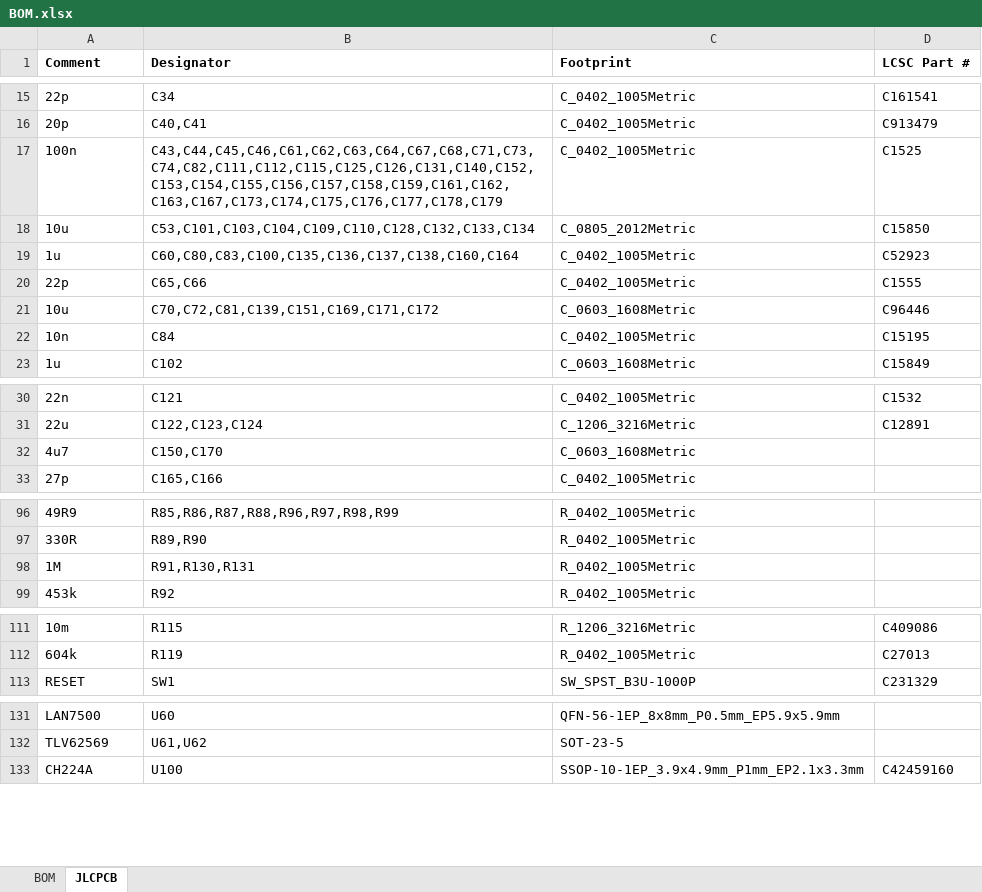
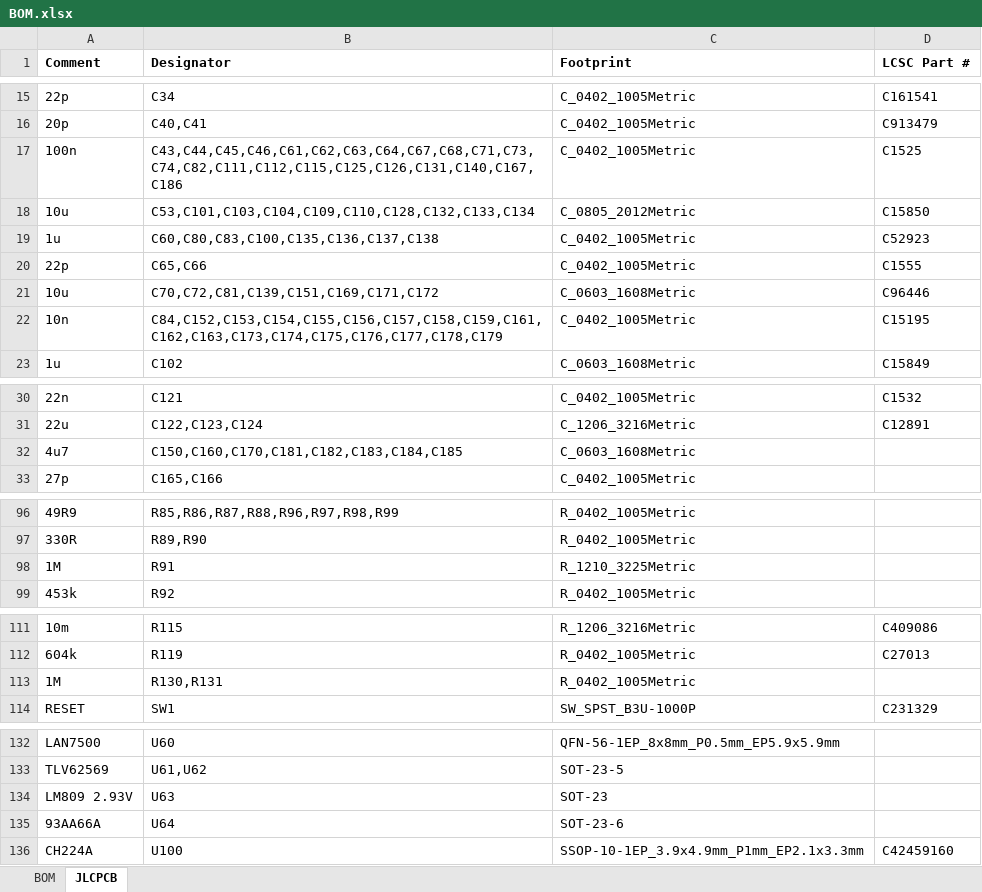
Before and after one commit to windasd/MMDVM_HS_Dual_Hat, an Excel workbook: hardware/r3.0-study/BOM.xlsx, sheet JLCPCB, drawn as a sheet; only a part is shown, gaps mark what is left out; values as stored, in another font and other column widths than the file's, no borders; the diff covers the shown part only; the diff names each change by its address in the sheet, - before the commit and + after, or states it on an @@ line.

```diff
--- a/hardware/r3.0-study/BOM.xlsx (sheet JLCPCB)
+++ b/hardware/r3.0-study/BOM.xlsx (sheet JLCPCB)
-B17 (Designator): C43,C44,C45,C46,C61,C62,C63,C64,C67,C68,C71,C73,C74,C82,C111,C112,C115,C125,C126,C131,C140,C152,C153,C154,C155,C156,C157,C158,C159,C161,C162,C163,C167,C173,C174,C175,C176,C177,C178,C179
+B17 (Designator): C43,C44,C45,C46,C61,C62,C63,C64,C67,C68,C71,C73,C74,C82,C111,C112,C115,C125,C126,C131,C140,C167,C186
-B19 (Designator): C60,C80,C83,C100,C135,C136,C137,C138,C160,C164
+B19 (Designator): C60,C80,C83,C100,C135,C136,C137,C138
-B22 (Designator): C84
+B22 (Designator): C84,C152,C153,C154,C155,C156,C157,C158,C159,C161,C162,C163,C173,C174,C175,C176,C177,C178,C179
-B32 (Designator): C150,C170
+B32 (Designator): C150,C160,C170,C181,C182,C183,C184,C185
-B98 (Designator): R91,R130,R131
+B98 (Designator): R91
-C98 (Footprint): R_0402_1005Metric
+C98 (Footprint): R_1210_3225Metric
+row 113: 1M | R130,R131 | R_0402_1005Metric
+row 134: LM809 2.93V | U63 | SOT-23
+row 135: 93AA66A | U64 | SOT-23-6
```
Also changed, not shown: 3 edited cells elsewhere in this sheet, sheet BOM, 26 other files.
